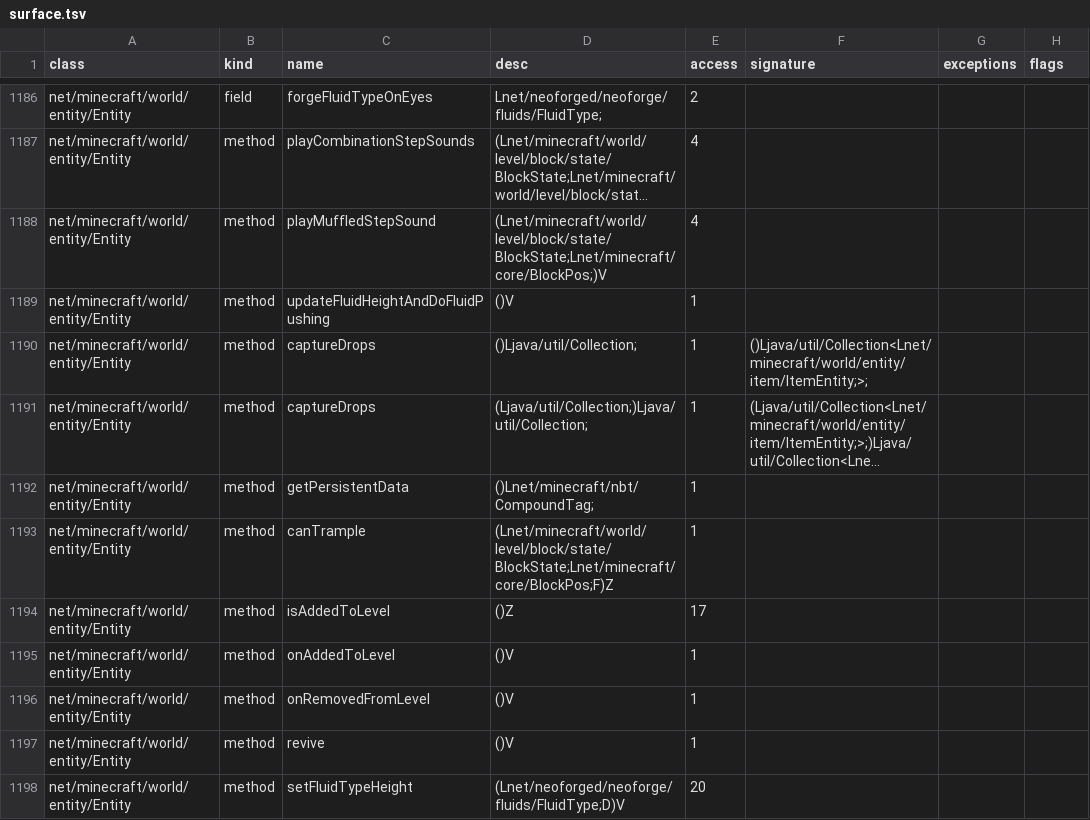
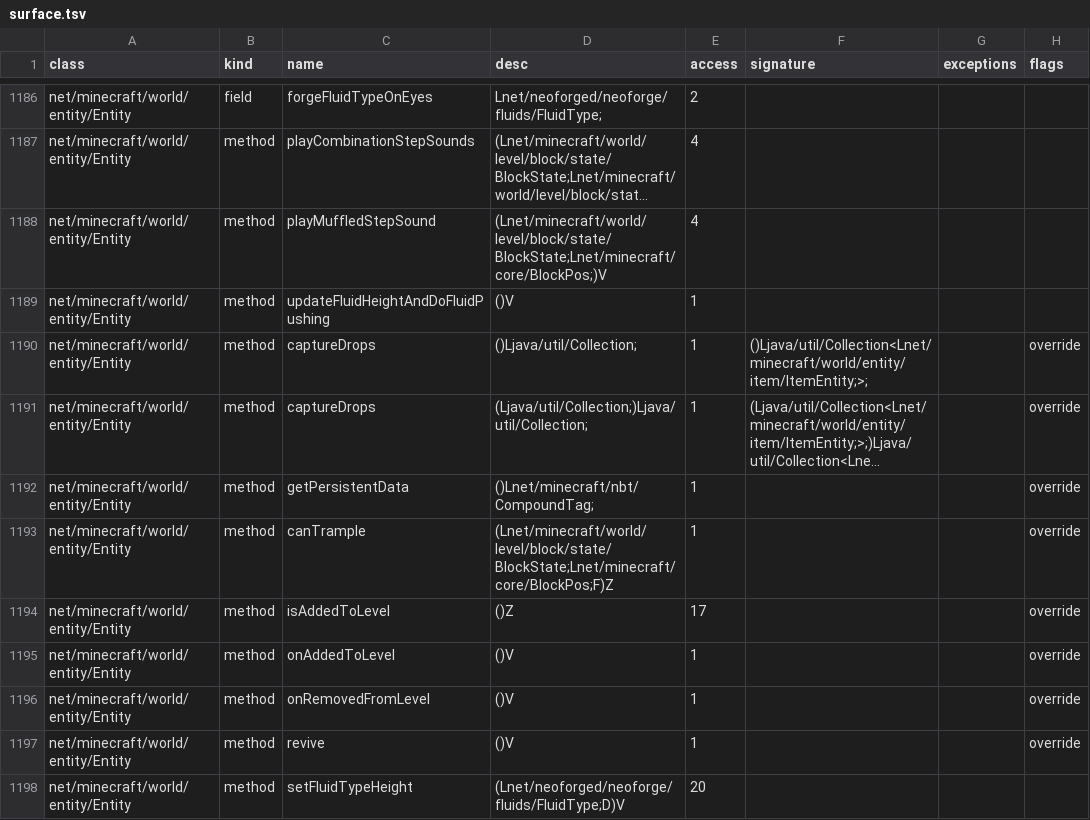
Before and after one commit to VyneMC/Vyne, a TSV file: src/main/resources/vyne/hooks/neoforge-21.1.265/surface.tsv, drawn as a sheet; only a part is shown, gaps mark what is left out; long unchanged cells end in …; the diff covers the shown part only; the diff names each change by its address in the sheet, - before the commit and + after, or states it on an @@ line.

```diff
--- a/src/main/resources/vyne/hooks/neoforge-21.1.265/surface.tsv
+++ b/src/main/resources/vyne/hooks/neoforge-21.1.265/surface.tsv
-H1190:H1197 (flags): (empty)
+H1190:H1197 (flags): override
```
Also changed, not shown: 161 edited cells elsewhere in this file, 22 other files.
